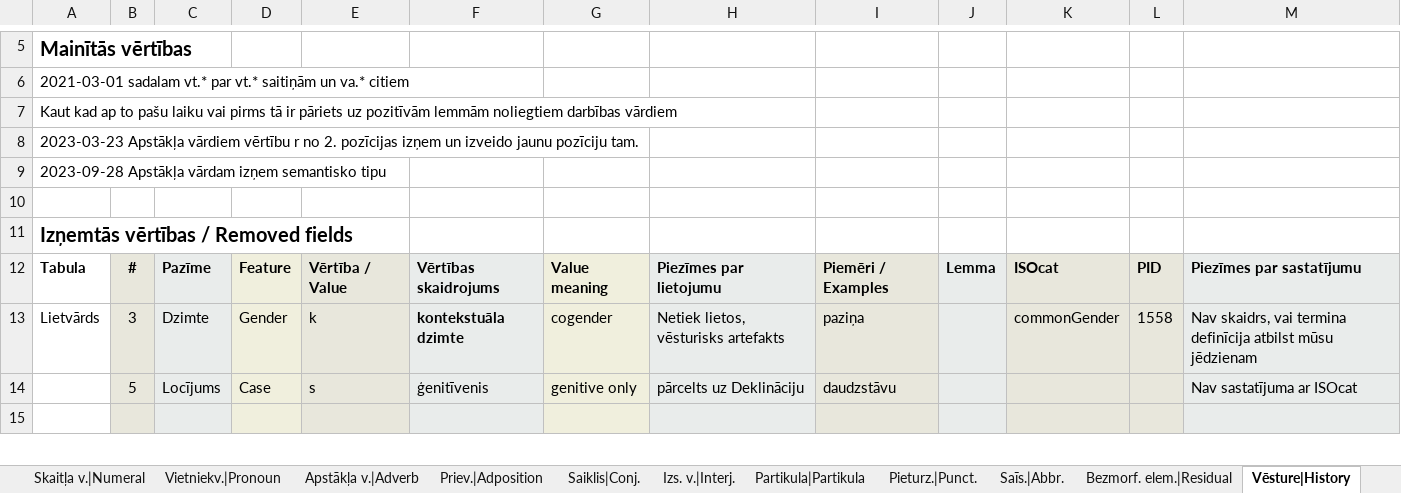
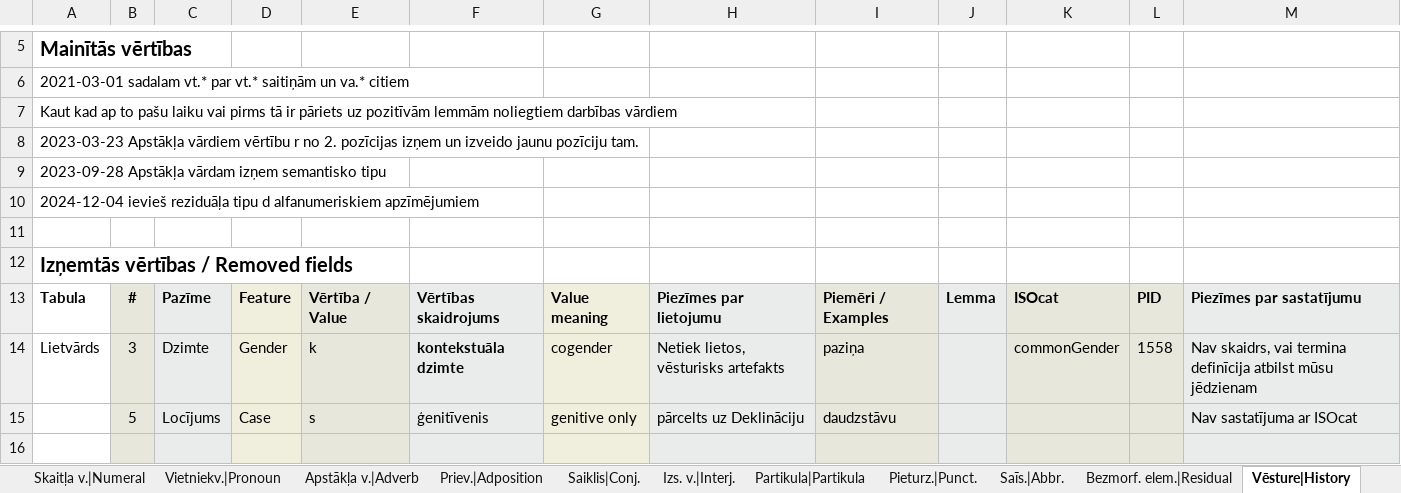
Before and after one commit to PeterisP/morphology, an Excel workbook: docs/SemTi-Kamols_morphotags.xlsx, sheet Vēsture|History, drawn as a sheet; only a part is shown, gaps mark what is left out; values as stored, in another font and other column widths than the file's, no borders; the diff names each change by its address in the sheet, - before the commit and + after, or states it on an @@ line.

```diff
--- a/docs/SemTi-Kamols_morphotags.xlsx (sheet Vēsture|History)
+++ b/docs/SemTi-Kamols_morphotags.xlsx (sheet Vēsture|History)
+row 10: 2024-12-04 ievieš reziduāļa tipu d alfanumeriskiem apzīmējumiem
```
Also changed, not shown: sheet Bezmorf. elem.|Residual, charts or pictures, 6 other files.
